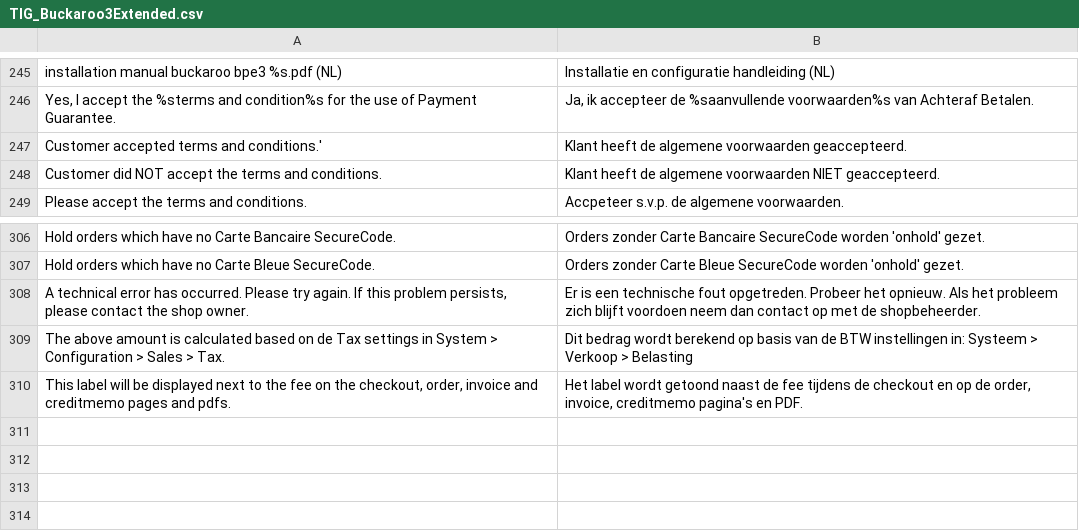
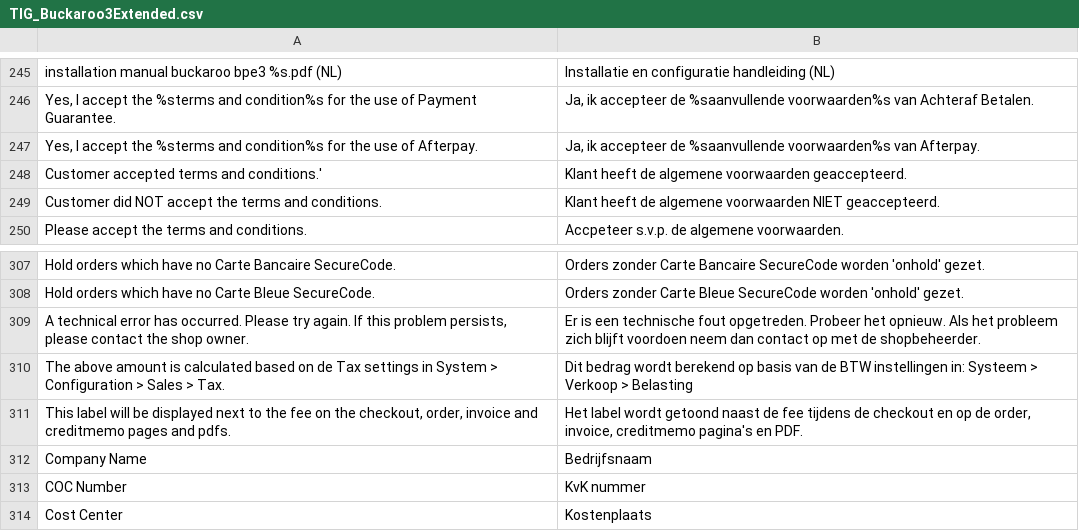
Before and after one commit to tdgroot/buckaroo-magento1, a CSV file: app/locale/nl_NL/TIG_Buckaroo3Extended.csv, drawn as a sheet; only a part is shown, gaps mark what is left out.

Commit message:
made Afterpay working + new translations

```diff
--- a/app/locale/nl_NL/TIG_Buckaroo3Extended.csv
+++ b/app/locale/nl_NL/TIG_Buckaroo3Extended.csv
@@ -246,2 +246,3 @@
 "Yes, I accept the %sterms and condition%s for the use of Payment Guarantee.","Ja, ik accepteer de %saanvullende voorwaarden%s van Achteraf Betalen."
+"Yes, I accept the %sterms and condition%s for the use of Afterpay.","Ja, ik accepteer de %saanvullende voorwaarden%s van Afterpay."
 "Customer accepted terms and conditions.'","Klant heeft de algemene voorwaarden geaccepteerd."
@@ -310 +311,4 @@
 "This label will be displayed next to the fee on the checkout, order, invoice and creditmemo pages and pdfs.","Het label wordt getoond naast de fee tijdens de checkout en op de order, invoice, creditmemo pagina's en PDF."
+"Company Name","Bedrijfsnaam"
+"COC Number","KvK nummer"
+"Cost Center","Kostenplaats"
```
Also changed, not shown: 9 other files.
